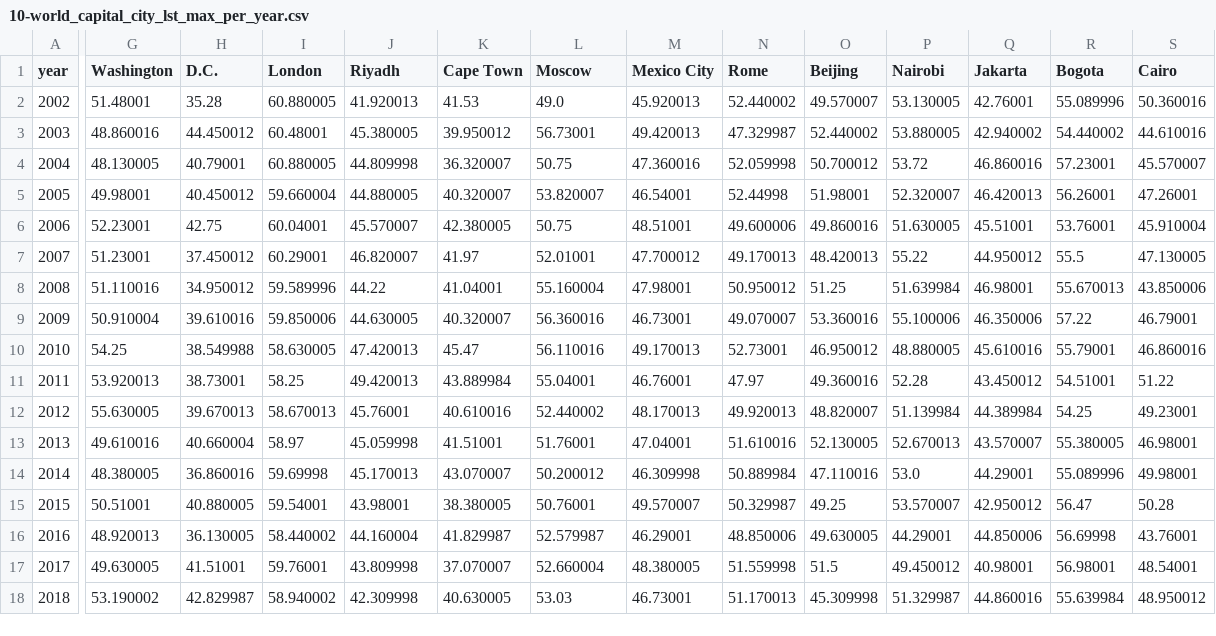
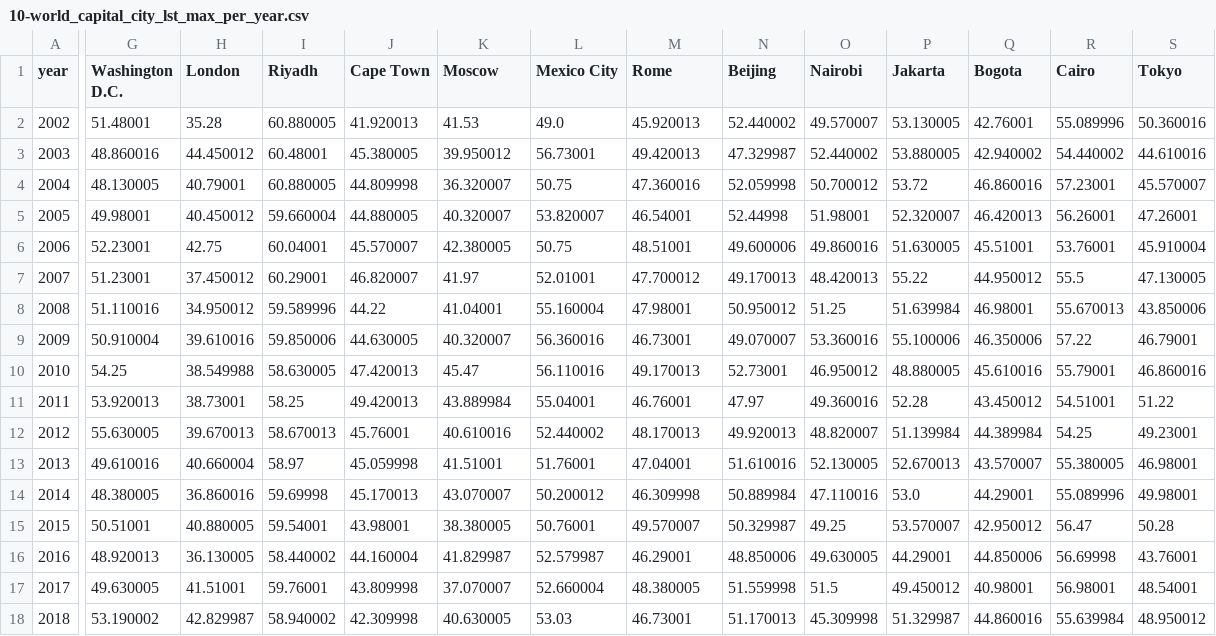
Before and after one commit to littlepictures/datasets, a CSV file: lst/10-world_capital_city_lst_max_per_year.csv, drawn as a sheet; only a part is shown, gaps mark what is left out; the diff covers the shown part only; the diff names each change by its address in the sheet, - before the commit and + after, or states it on an @@ line.

Commit message:
Update 10-world_capital_city_lst_max_per_year.csv
Removing the comma within Washington D.C. as this was adding a new column.

```diff
--- a/lst/10-world_capital_city_lst_max_per_year.csv
+++ b/lst/10-world_capital_city_lst_max_per_year.csv
-G1: Washington
+G1: Washington D.C.
-H1: D.C.
+H1: London
-I1: London
+I1: Riyadh
-J1: Riyadh
+J1: Cape Town
-K1: Cape Town
+K1: Moscow
-L1: Moscow
+L1: Mexico City
-M1: Mexico City
+M1: Rome
-N1: Rome
+N1: Beijing
-O1: Beijing
+O1: Nairobi
-P1: Nairobi
+P1: Jakarta
-Q1: Jakarta
+Q1: Bogota
-R1: Bogota
+R1: Cairo
-S1: Cairo
+S1: Tokyo
```
Also changed, not shown: 5 edited cells elsewhere in this file.
